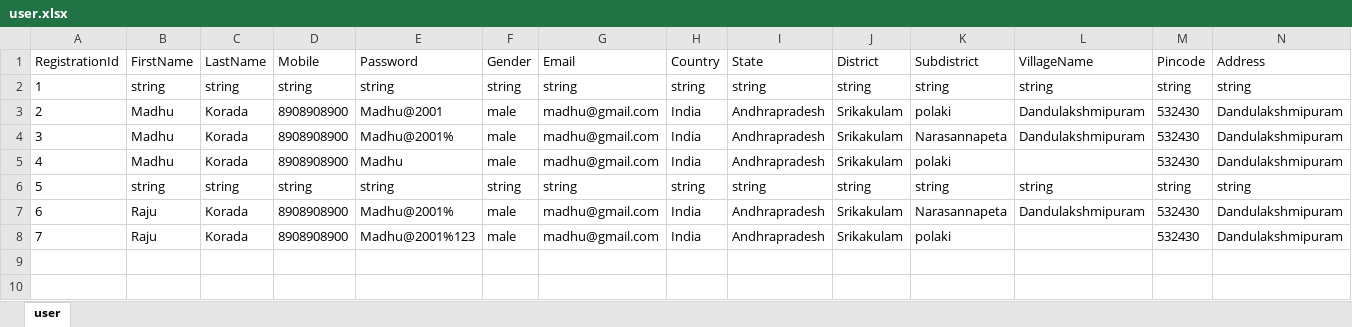
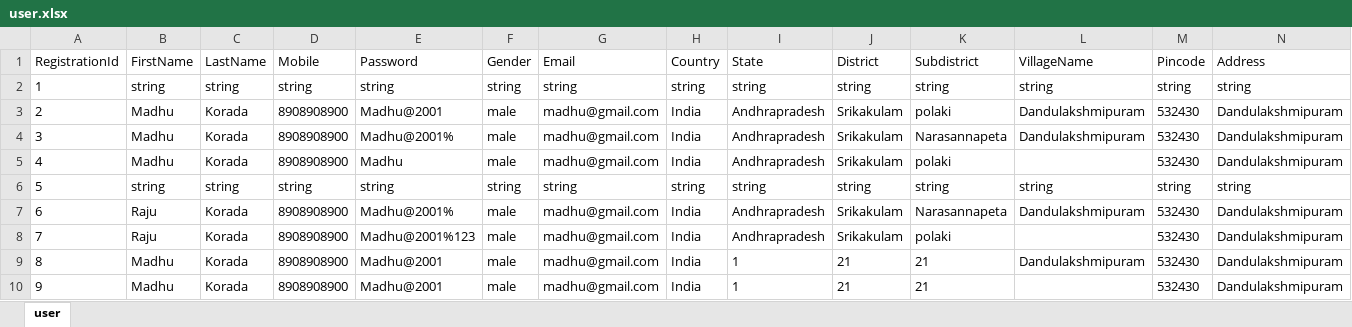
Before and after one commit to Madhukorada/Village_API, an Excel workbook: Digital_Village_Api/Data/user.xlsx, sheet user, drawn as a sheet; only a part is shown; values as stored, in another font and other column widths than the file's, no borders; rows hold the shown columns only; the diff names each change by its address in the sheet, - before the commit and + after, or states it on an @@ line.

```diff
--- a/Digital_Village_Api/Data/user.xlsx (sheet user)
+++ b/Digital_Village_Api/Data/user.xlsx (sheet user)
+row 9: 8 | Madhu | Korada | 8908908900 | Madhu@2001 | male | madhu@gmail.com | India | 1 | 21 | 21 | Dandulakshmipuram | 532430 | Dandulakshmipuram
+row 10: 9 | Madhu | Korada | 8908908900 | Madhu@2001 | male | madhu@gmail.com | India | 1 | 21 | 21 |  | 532430 | Dandulakshmipuram
```
Also changed, not shown: 6 other files.
